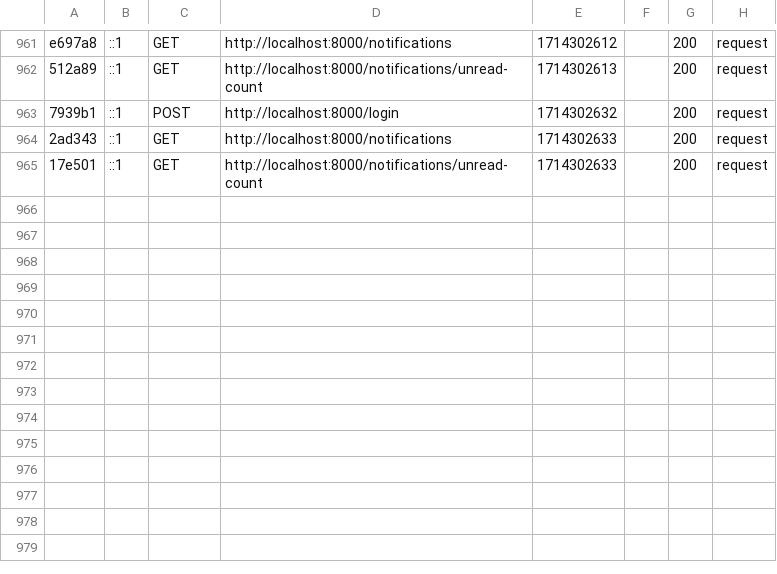
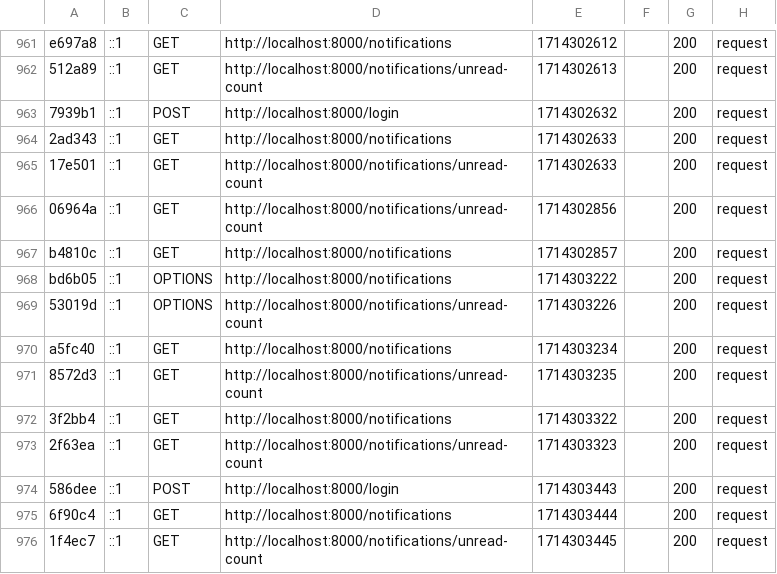
Before and after one commit to 9-anonymous/SwiftWheels, a CSV file: backend/var/cache/dev/profiler/index.csv, drawn as a sheet; only a part is shown, gaps mark what is left out.

Commit message:
added user profile

```diff
--- a/backend/var/cache/dev/profiler/index.csv
+++ b/backend/var/cache/dev/profiler/index.csv
@@ -965 +965,12 @@ e697a8,::1,GET,http://localhost:8000/notifications,1714302612,,200,request
 17e501,::1,GET,http://localhost:8000/notifications/unread-count,1714302633,,200,request
+06964a,::1,GET,http://localhost:8000/notifications/unread-count,1714302856,,200,request
+b4810c,::1,GET,http://localhost:8000/notifications,1714302857,,200,request
+bd6b05,::1,OPTIONS,http://localhost:8000/notifications,1714303222,,200,request
+53019d,::1,OPTIONS,http://localhost:8000/notifications/unread-count,1714303226,,200,request
+a5fc40,::1,GET,http://localhost:8000/notifications,1714303234,,200,request
+8572d3,::1,GET,http://localhost:8000/notifications/unread-count,1714303235,,200,request
+3f2bb4,::1,GET,http://localhost:8000/notifications,1714303322,,200,request
+2f63ea,::1,GET,http://localhost:8000/notifications/unread-count,1714303323,,200,request
+586dee,::1,POST,http://localhost:8000/login,1714303443,,200,request
+6f90c4,::1,GET,http://localhost:8000/notifications,1714303444,,200,request
+1f4ec7,::1,GET,http://localhost:8000/notifications/unread-count,1714303445,,200,request
```
Also changed, not shown: 14 other files.
